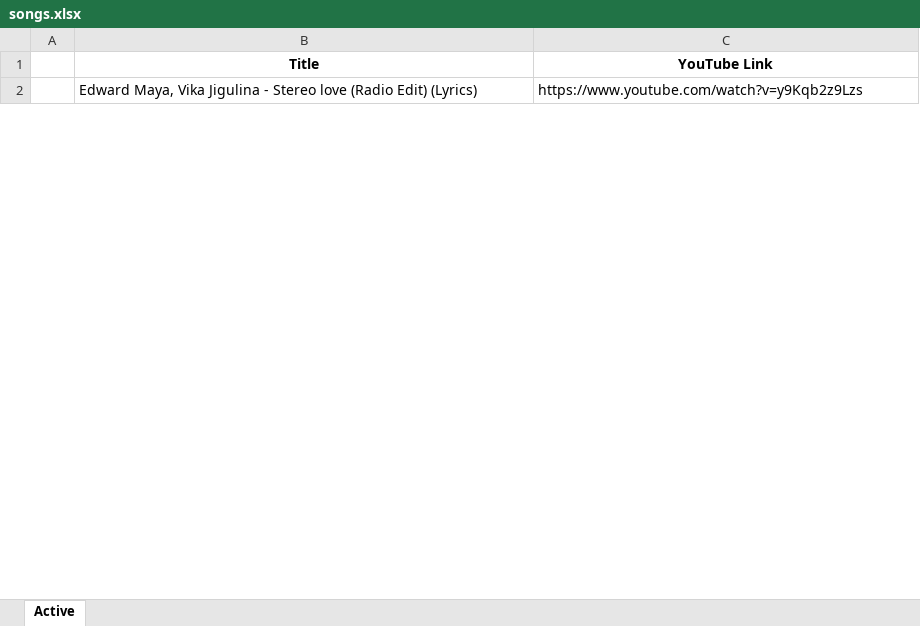
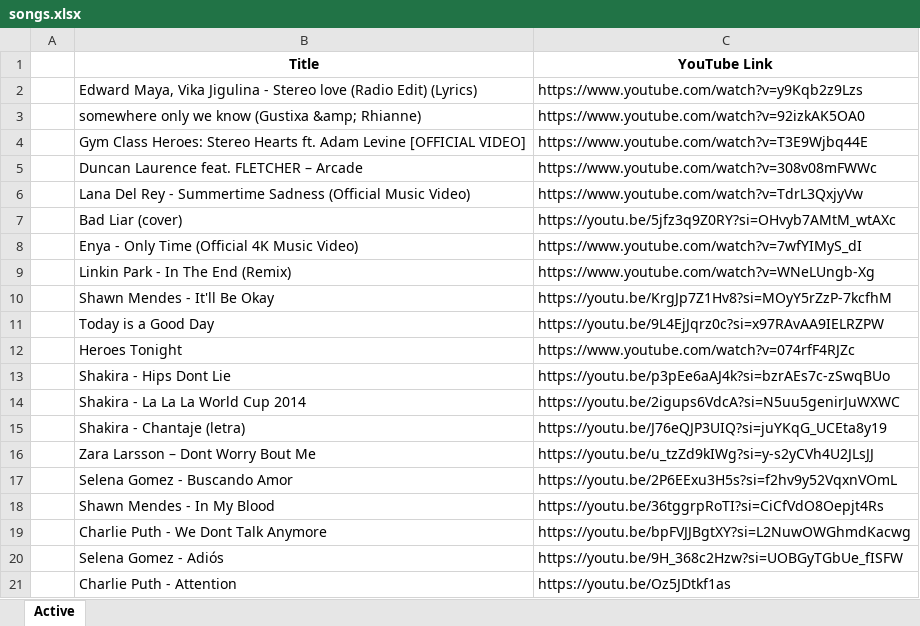
Before and after one commit to jasurgraduate/PlaylistGo, an Excel workbook: songs.xlsx, sheet Active, drawn as a sheet; only a part is shown; values as stored, in another font and other column widths than the file's, no borders; the diff covers the shown part only; the diff names each change by its address in the sheet, - before the commit and + after, or states it on an @@ line.

```diff
--- a/songs.xlsx (sheet Active)
+++ b/songs.xlsx (sheet Active)
+row 3:  | somewhere only we know (Gustixa &amp; Rhianne) | https://www.youtube.com/watch?v=92izkAK5OA0
+row 4:  | Gym Class Heroes: Stereo Hearts ft. Adam Levine [OFFICIAL VIDEO] | https://www.youtube.com/watch?v=T3E9Wjbq44E
+row 5:  | Duncan Laurence feat. FLETCHER – Arcade | https://www.youtube.com/watch?v=308v08mFWWc
+row 6:  | Lana Del Rey - Summertime Sadness (Official Music Video) | https://www.youtube.com/watch?v=TdrL3QxjyVw
+row 7:  | Bad Liar (cover) | https://youtu.be/5jfz3q9Z0RY?si=OHvyb7AMtM_wtAXc
+row 8:  | Enya - Only Time (Official 4K Music Video) | https://www.youtube.com/watch?v=7wfYIMyS_dI
+row 9:  | Linkin Park - In The End (Remix) | https://www.youtube.com/watch?v=WNeLUngb-Xg
+row 10:  | Shawn Mendes - It'll Be Okay | https://youtu.be/KrgJp7Z1Hv8?si=MOyY5rZzP-7kcfhM
+row 11:  | Today is a Good Day | https://youtu.be/9L4EjJqrz0c?si=x97RAvAA9IELRZPW
+row 12:  | Heroes Tonight | https://www.youtube.com/watch?v=074rfF4RJZc
+row 13:  | Shakira - Hips Dont Lie | https://youtu.be/p3pEe6aAJ4k?si=bzrAEs7c-zSwqBUo
+row 14:  | Shakira - La La La World Cup 2014 | https://youtu.be/2igups6VdcA?si=N5uu5genirJuWXWC
+row 15:  | Shakira - Chantaje (letra) | https://youtu.be/J76eQJP3UIQ?si=juYKqG_UCEta8y19
+row 16:  | Zara Larsson – Dont Worry Bout Me | https://youtu.be/u_tzZd9kIWg?si=y-s2yCVh4U2JLsJJ
+row 17:  | Selena Gomez - Buscando Amor | https://youtu.be/2P6EExu3H5s?si=f2hv9y52VqxnVOmL
+row 18:  | Shawn Mendes - In My Blood | https://youtu.be/36tggrpRoTI?si=CiCfVdO8Oepjt4Rs
+row 19:  | Charlie Puth - We Dont Talk Anymore | https://youtu.be/bpFVJJBgtXY?si=L2NuwOWGhmdKacwg
+row 20:  | Selena Gomez - Adiós | https://youtu.be/9H_368c2Hzw?si=UOBGyTGbUe_fISFW
+row 21:  | Charlie Puth - Attention | https://youtu.be/Oz5JDtkf1as
```
Also changed, not shown: 791 added rows elsewhere in this sheet, 3 other files.
